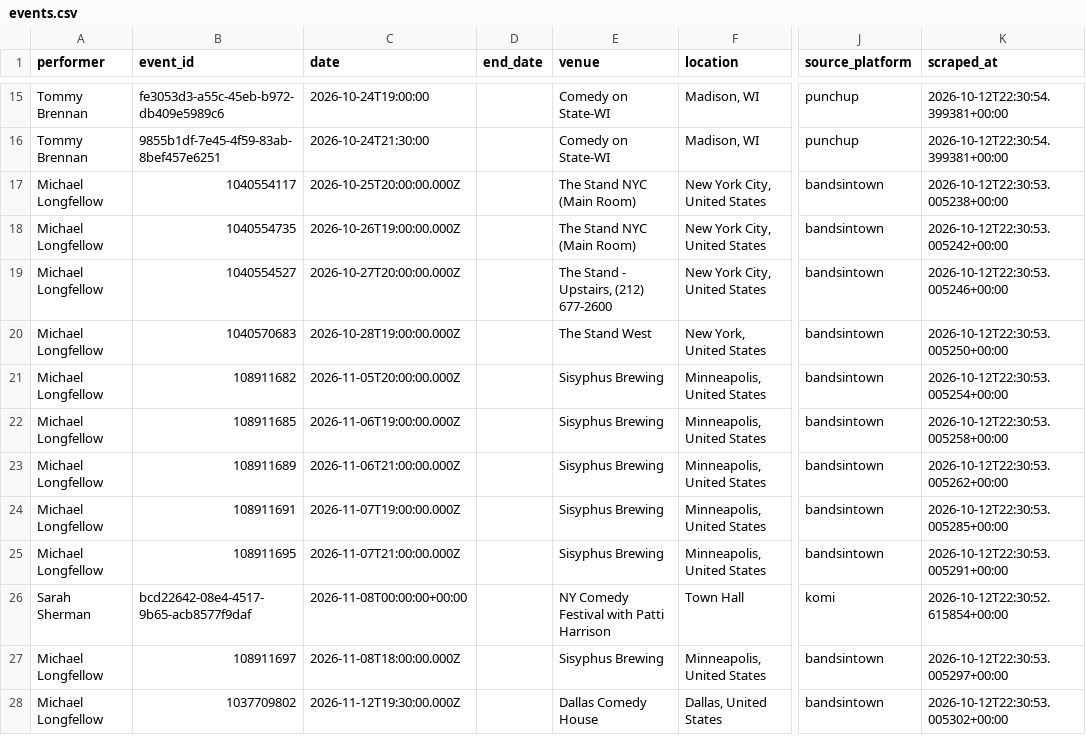
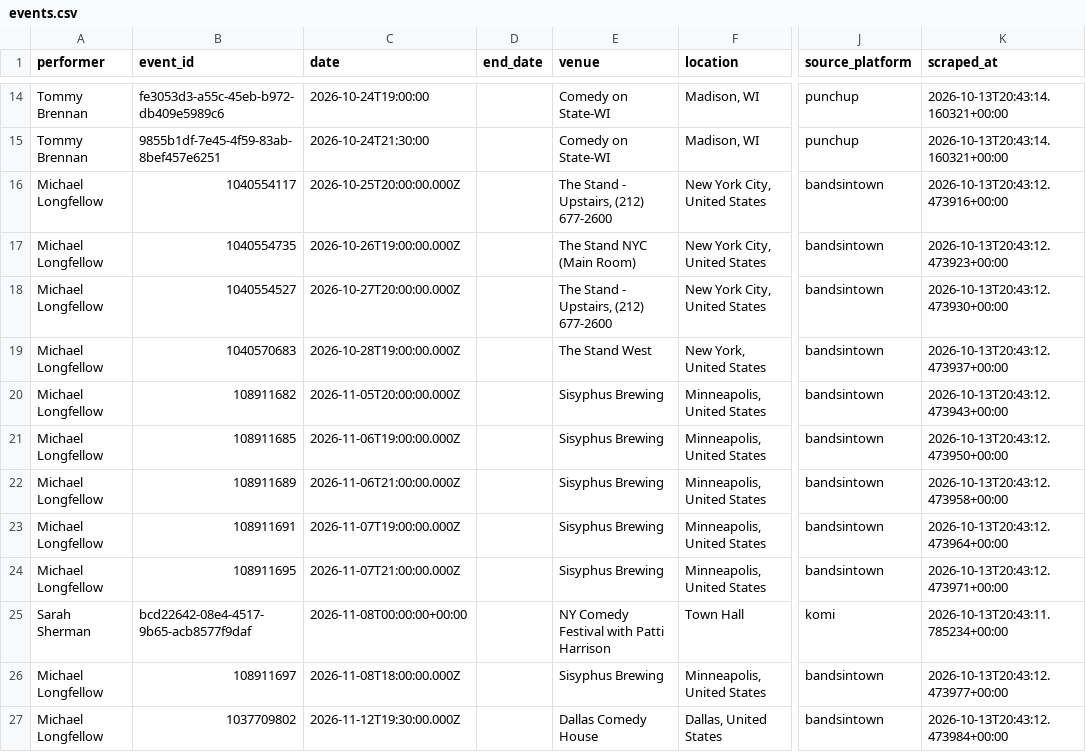
Before and after one commit to p-rallapally/lorne, a CSV file: output/events.csv, drawn as a sheet; only a part is shown, gaps mark what is left out; addresses are those after the commit; the diff covers the shown part only; the diff names each change by its address in the sheet, - before the commit and + after, or states it on an @@ line.

```diff
--- a/output/events.csv
+++ b/output/events.csv
-K14:K15 (scraped_at): 2026-10-12T22:30:54.399381+00:00
+K14:K15 (scraped_at): 2026-10-13T20:43:14.160321+00:00
-E16 (venue): The Stand NYC (Main Room)
+E16 (venue): The Stand - Upstairs, (212) 677-2600
-K16 (scraped_at): 2026-10-12T22:30:53.005238+00:00
+K16 (scraped_at): 2026-10-13T20:43:12.473916+00:00
-K17 (scraped_at): 2026-10-12T22:30:53.005242+00:00
+K17 (scraped_at): 2026-10-13T20:43:12.473923+00:00
-K18 (scraped_at): 2026-10-12T22:30:53.005246+00:00
+K18 (scraped_at): 2026-10-13T20:43:12.473930+00:00
-K19 (scraped_at): 2026-10-12T22:30:53.005250+00:00
+K19 (scraped_at): 2026-10-13T20:43:12.473937+00:00
-K20 (scraped_at): 2026-10-12T22:30:53.005254+00:00
+K20 (scraped_at): 2026-10-13T20:43:12.473943+00:00
-K21 (scraped_at): 2026-10-12T22:30:53.005258+00:00
+K21 (scraped_at): 2026-10-13T20:43:12.473950+00:00
-K22 (scraped_at): 2026-10-12T22:30:53.005262+00:00
+K22 (scraped_at): 2026-10-13T20:43:12.473958+00:00
-K23 (scraped_at): 2026-10-12T22:30:53.005285+00:00
+K23 (scraped_at): 2026-10-13T20:43:12.473964+00:00
-K24 (scraped_at): 2026-10-12T22:30:53.005291+00:00
+K24 (scraped_at): 2026-10-13T20:43:12.473971+00:00
-K25 (scraped_at): 2026-10-12T22:30:52.615854+00:00
+K25 (scraped_at): 2026-10-13T20:43:11.785234+00:00
-K26 (scraped_at): 2026-10-12T22:30:53.005297+00:00
+K26 (scraped_at): 2026-10-13T20:43:12.473977+00:00
-K27 (scraped_at): 2026-10-12T22:30:53.005302+00:00
+K27 (scraped_at): 2026-10-13T20:43:12.473984+00:00
```
Also changed, not shown: 1 removed row and 49 edited cells elsewhere in this file, 1 other file.
